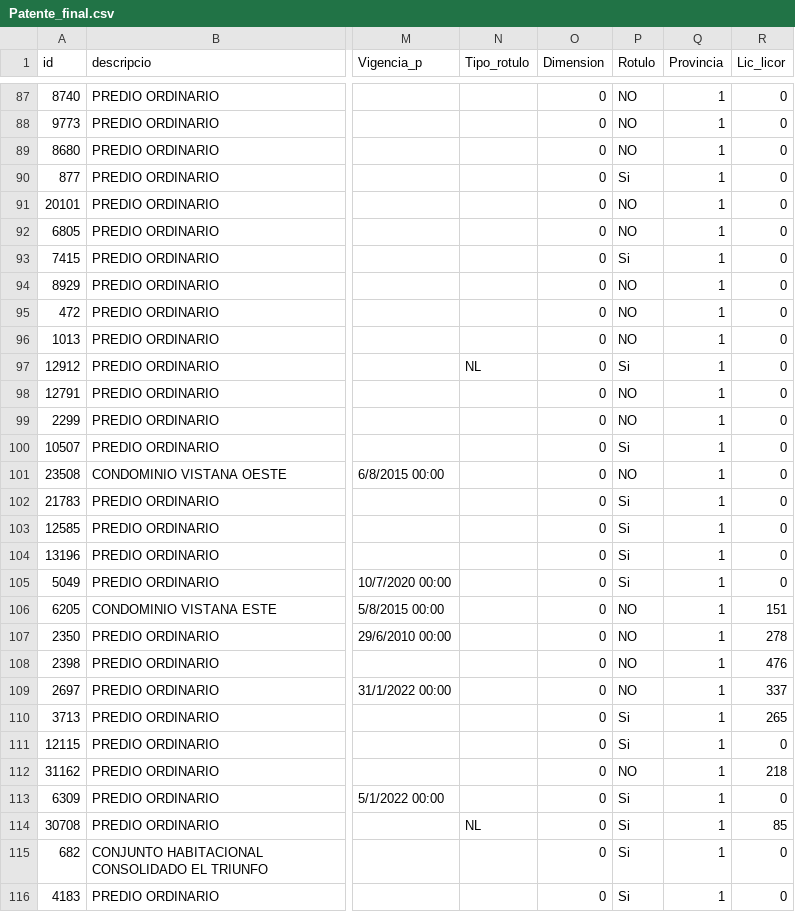
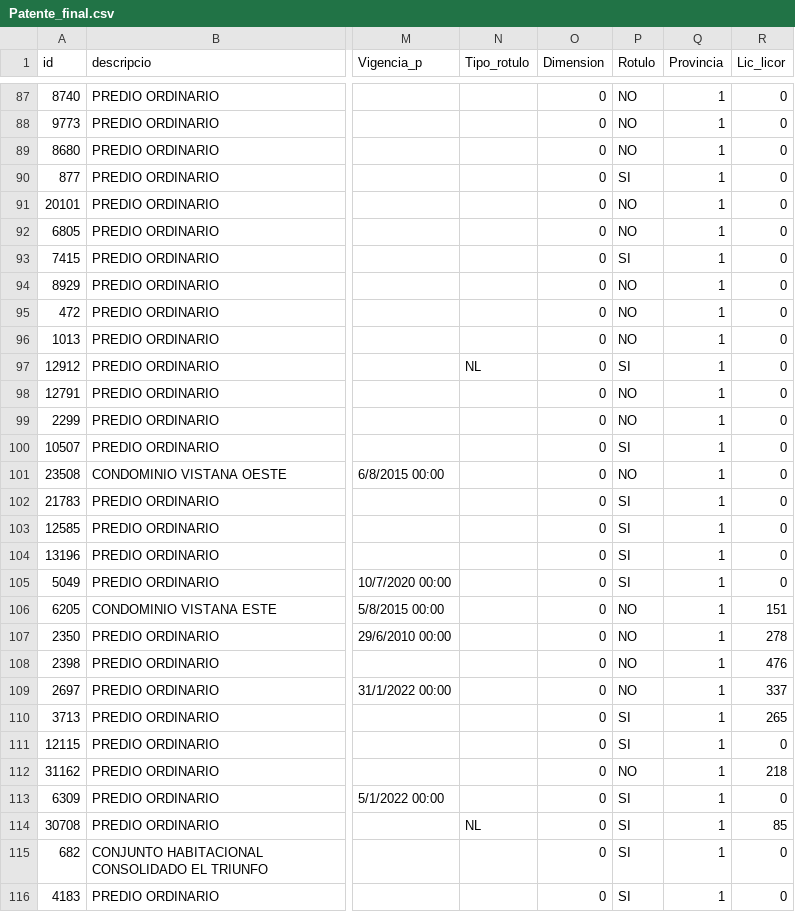
Before and after one commit to dvictoria2020/Proyecto1-R, a CSV file: Patente_final.csv, drawn as a sheet; only a part is shown, gaps mark what is left out; the diff covers the shown part only; the diff names each change by its address in the sheet, - before the commit and + after, or states it on an @@ line.

```diff
--- a/Patente_final.csv
+++ b/Patente_final.csv
-P90 (Rotulo): Si
+P90 (Rotulo): SI
-P93 (Rotulo): Si
+P93 (Rotulo): SI
-P97 (Rotulo): Si
+P97 (Rotulo): SI
-P100 (Rotulo): Si
+P100 (Rotulo): SI
-P102:P105 (Rotulo): Si
+P102:P105 (Rotulo): SI
-P110:P111 (Rotulo): Si
+P110:P111 (Rotulo): SI
-P113:P116 (Rotulo): Si
+P113:P116 (Rotulo): SI
```
Also changed, not shown: 35 edited cells elsewhere in this file, 1 other file.
